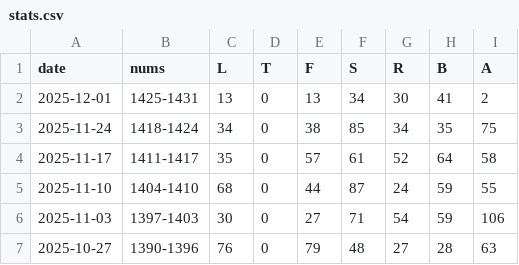
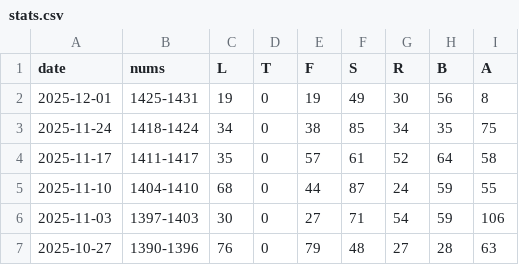
Before and after one commit to 1209090/wordle, a CSV file: stats.csv, drawn as a sheet; only a part is shown.

```diff
--- a/stats.csv
+++ b/stats.csv
@@ -1,3 +1,3 @@
 date,nums,L,T,F,S,R,B,A
-2025-12-01,1425-1431,13,0,13,34,30,41,2
+2025-12-01,1425-1431,19,0,19,49,30,56,8
 2025-11-24,1418-1424,34,0,38,85,34,35,75
```
Also changed, not shown: wordle.csv.
